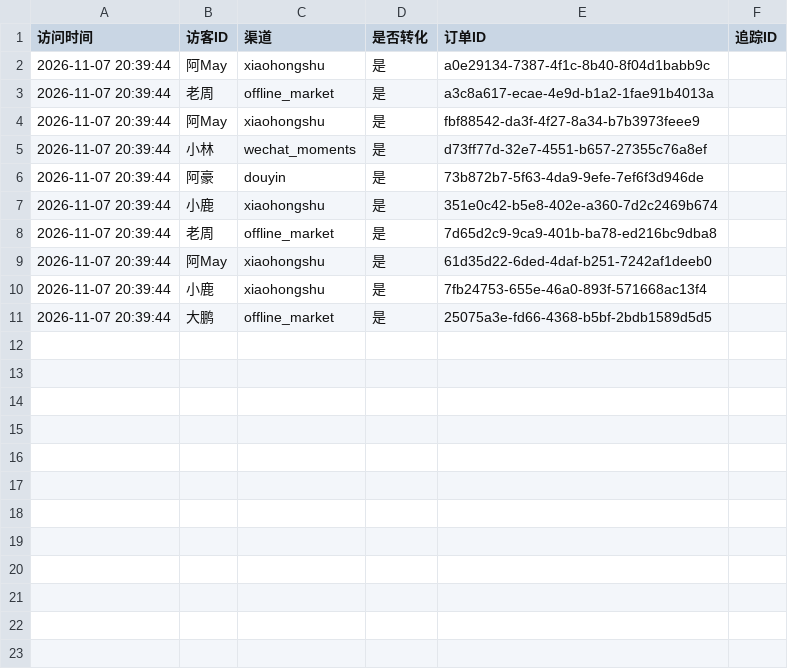
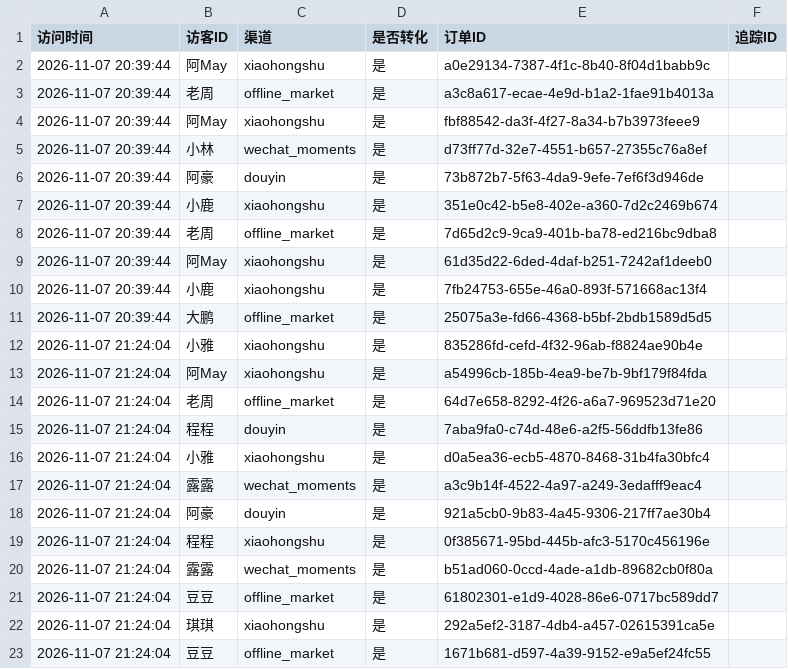
Before and after one commit to Ravenveil/ShadowFlow, a CSV file: 成果/06-营业日志与经营流水/经营流水/03-访问与复购-visits.csv, drawn as a sheet.

```diff
--- a/成果/06-营业日志与经营流水/经营流水/03-访问与复购-visits.csv
+++ b/成果/06-营业日志与经营流水/经营流水/03-访问与复购-visits.csv
@@ -11 +11,13 @@
 2026-11-07 20:39:44,大鹏,offline_market,是,25075a3e-fd66-4368-b5bf-2bdb1589d5d5,
+2026-11-07 21:24:04,小雅,xiaohongshu,是,835286fd-cefd-4f32-96ab-f8824ae90b4e,
+2026-11-07 21:24:04,阿May,xiaohongshu,是,a54996cb-185b-4ea9-be7b-9bf179f84fda,
+2026-11-07 21:24:04,老周,offline_market,是,64d7e658-8292-4f26-a6a7-969523d71e20,
+2026-11-07 21:24:04,程程,douyin,是,7aba9fa0-c74d-48e6-a2f5-56ddfb13fe86,
+2026-11-07 21:24:04,小雅,xiaohongshu,是,d0a5ea36-ecb5-4870-8468-31b4fa30bfc4,
+2026-11-07 21:24:04,露露,wechat_moments,是,a3c9b14f-4522-4a97-a249-3edafff9eac4,
+2026-11-07 21:24:04,阿豪,douyin,是,921a5cb0-9b83-4a45-9306-217ff7ae30b4,
+2026-11-07 21:24:04,程程,xiaohongshu,是,0f385671-95bd-445b-afc3-5170c456196e,
+2026-11-07 21:24:04,露露,wechat_moments,是,b51ad060-0ccd-4ade-a1db-89682cb0f80a,
+2026-11-07 21:24:04,豆豆,offline_market,是,61802301-e1d9-4028-86e6-0717bc589dd7,
+2026-11-07 21:24:04,琪琪,xiaohongshu,是,292a5ef2-3187-4db4-a457-02615391ca5e,
+2026-11-07 21:24:04,豆豆,offline_market,是,1671b681-d597-4a39-9152-e9a5ef24fc55,
```
Also changed, not shown: 成果/06-营业日志与经营流水/Agent运行日志/01-运行会话清单.csv, 成果/06-营业日志与经营流水/经营流水/01-经营流水-ledger.csv, 28 other files.
